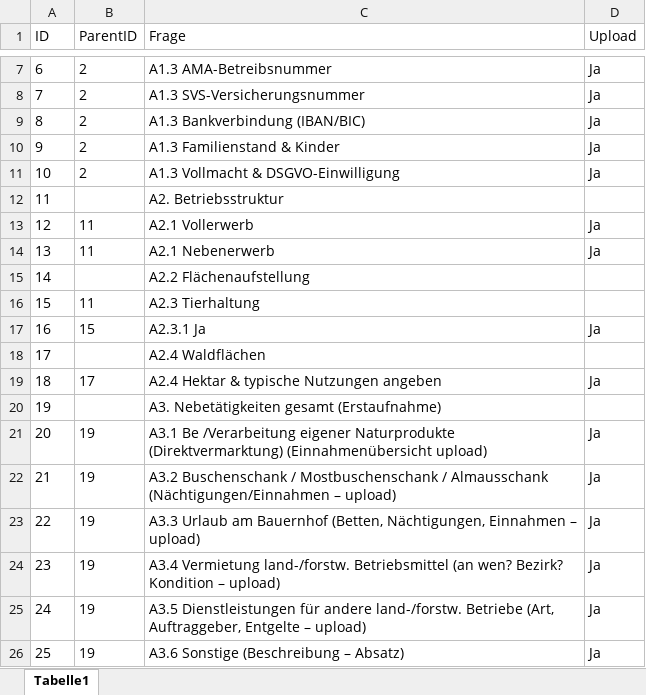
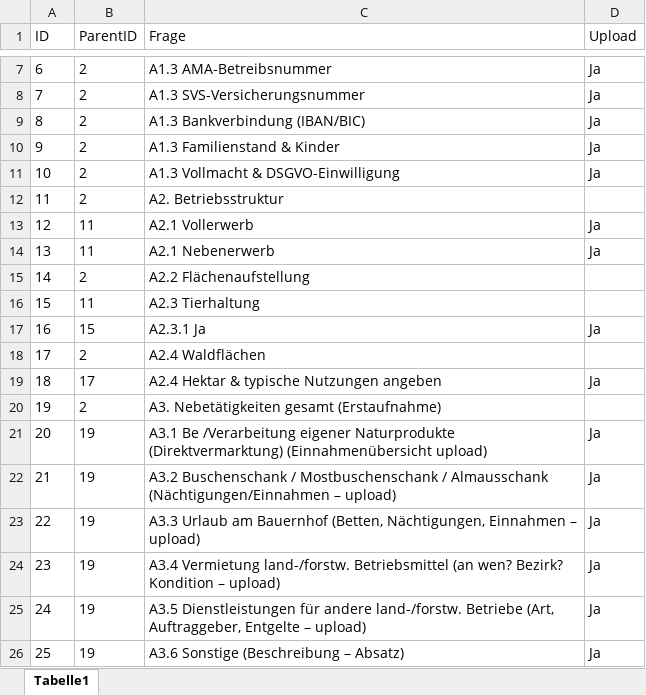
Before and after one commit to Geralf1960/formular4, an Excel workbook: Fragenbaum.xlsx, sheet Tabelle1, drawn as a sheet; only a part is shown, gaps mark what is left out; values as stored, in another font and other column widths than the file's, no borders; the diff names each change by its address in the sheet, - before the commit and + after, or states it on an @@ line.

Commit message:
Add files via upload

```diff
--- a/Fragenbaum.xlsx (sheet Tabelle1)
+++ b/Fragenbaum.xlsx (sheet Tabelle1)
-B12 (ParentID): (empty)
+B12 (ParentID): 2
-B15 (ParentID): (empty)
+B15 (ParentID): 2
-B18 (ParentID): (empty)
+B18 (ParentID): 2
-B20 (ParentID): (empty)
+B20 (ParentID): 2
```
